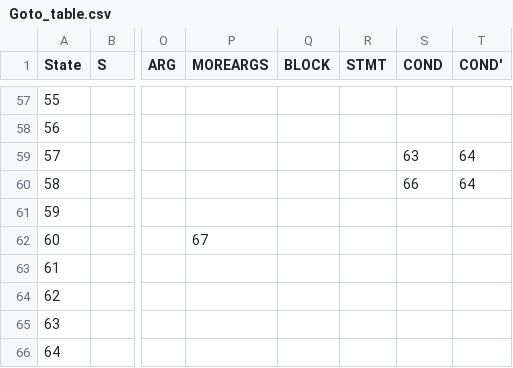
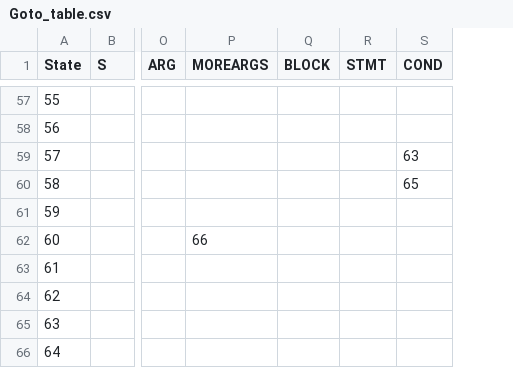
Before and after one commit to Cha-nu/SLR-parser, a CSV file: py/Goto_table.csv, drawn as a sheet; only a part is shown, gaps mark what is left out; removed rows and columns are numbered as before the commit, all else as after; the diff covers the shown part only; the diff names each change by its address in the sheet, - before the commit and + after, or states it on an @@ line.

```diff
--- a/py/Goto_table.csv
+++ b/py/Goto_table.csv
-column T (COND'), rows 59-60: 64 | 64
-S60 (COND): 66
+S60 (COND): 65
-P62 (MOREARGS): 67
+P62 (MOREARGS): 66
```
Also changed, not shown: 2 added rows, 3 removed rows, 2 edited cells and row numbers in column A elsewhere in this file, py/Action_table.csv, py/Follow_table.csv, 4 other files.
